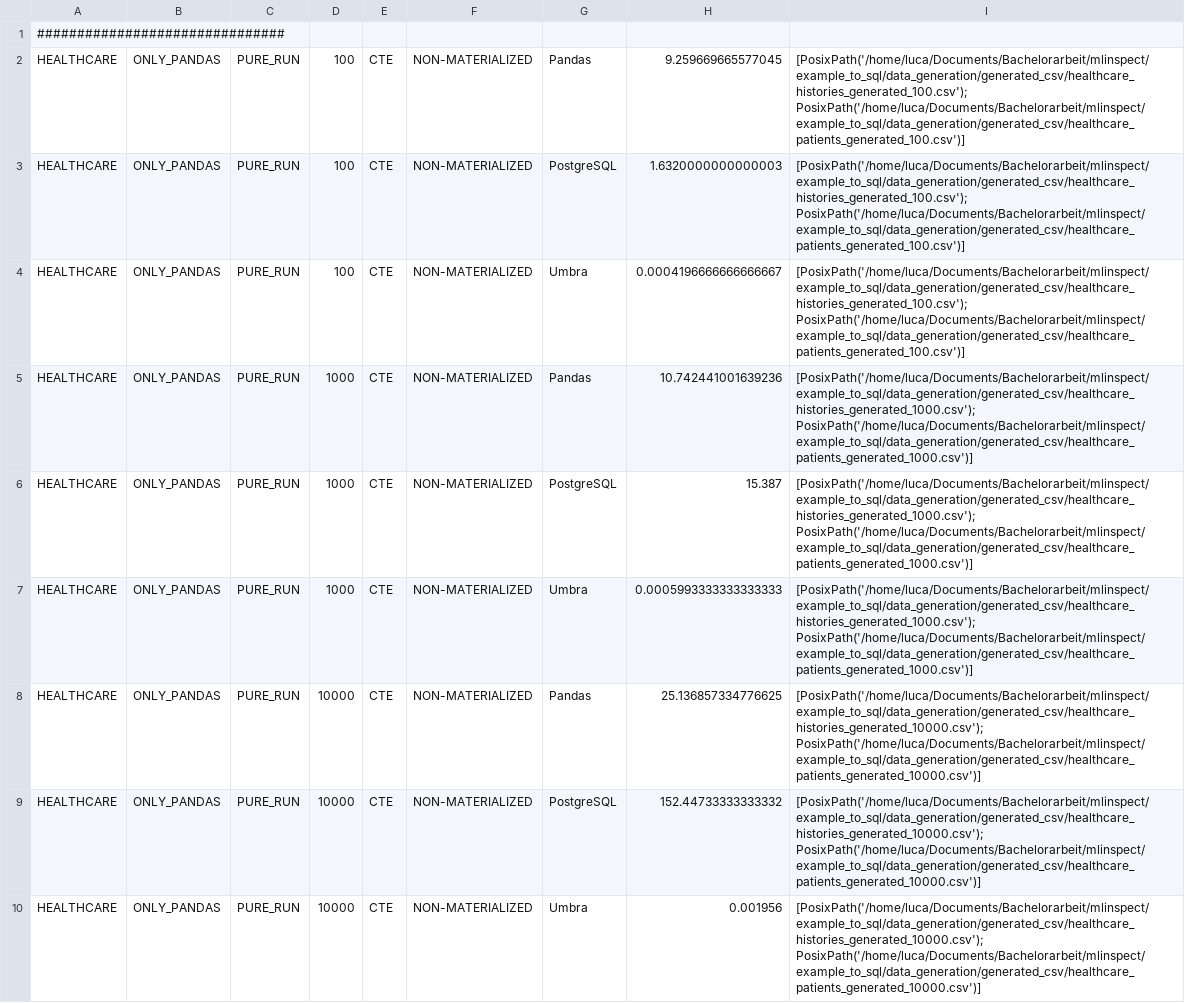
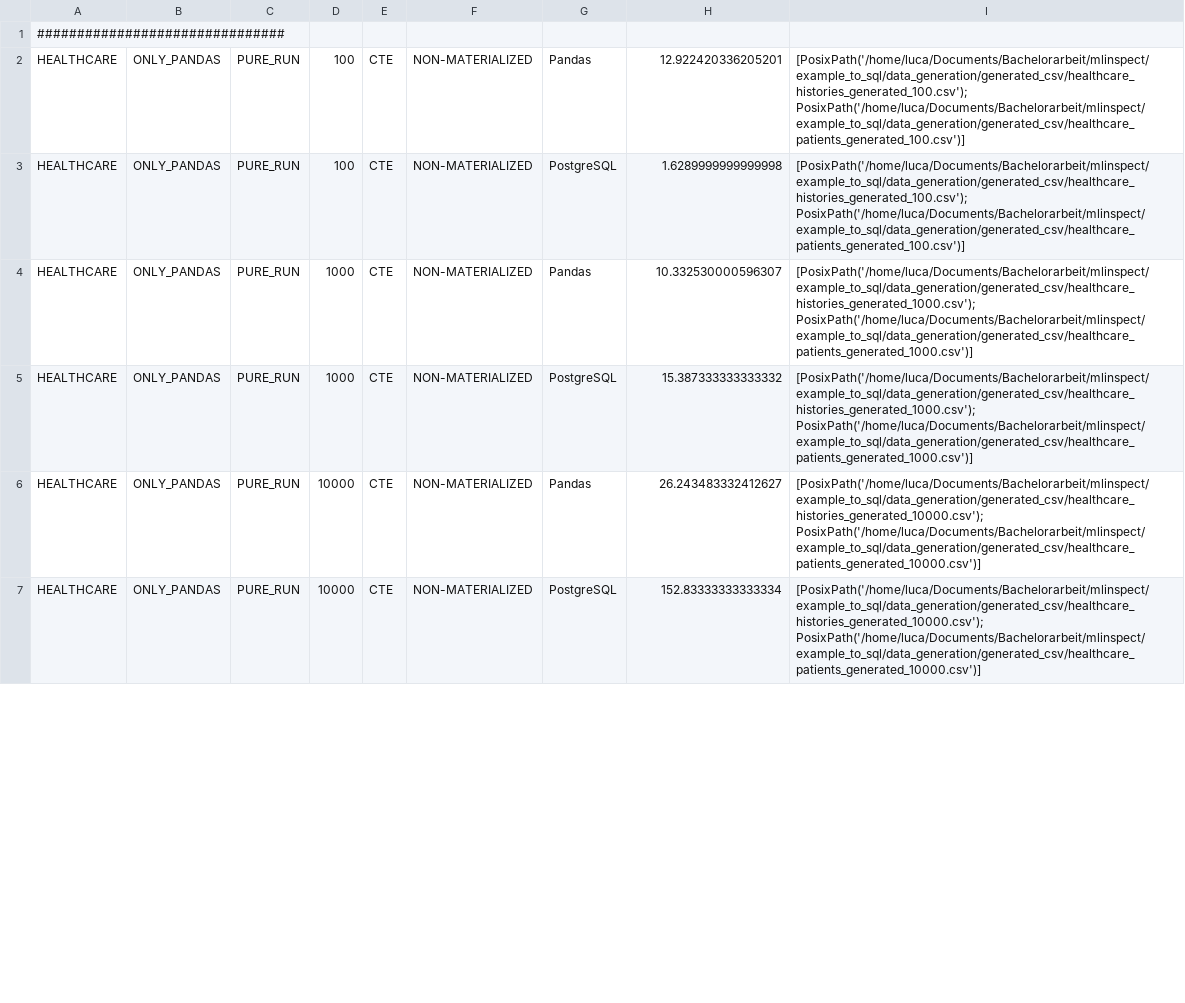
Before and after one commit to tum-db/mlinspect4sql, a CSV file: example_to_sql/plots/final_plots/healthcare_only_pandas_pure_pipe.csv, drawn as a sheet; only a part is shown; the diff covers the shown part only.

Commit message:
only pandas pure pipe bench compleated

```diff
--- a/example_to_sql/plots/final_plots/healthcare_only_pandas_pure_pipe.csv
+++ b/example_to_sql/plots/final_plots/healthcare_only_pandas_pure_pipe.csv
@@ -1,10 +1,7 @@
 ###############################
-HEALTHCARE, ONLY_PANDAS,PURE_RUN, 100, CTE, NON-MATERIALIZED, Pandas, 9.259669665577045, [PosixPath('/home/luca/Documents/Bachelorarbeit/mlinspect/example_to_sql/data_generation/generated_csv/healthcare_histories_generated_100.csv'); PosixPath('/home/luca/Documents/Bachelorarbeit/mlinspect/example_to_sql/data_generation/generated_csv/healthcare_patients_generated_100.csv')]
-HEALTHCARE, ONLY_PANDAS,PURE_RUN, 100, CTE, NON-MATERIALIZED, PostgreSQL, 1.6320000000000003, [PosixPath('/home/luca/Documents/Bachelorarbeit/mlinspect/example_to_sql/data_generation/generated_csv/healthcare_histories_generated_100.csv'); PosixPath('/home/luca/Documents/Bachelorarbeit/mlinspect/example_to_sql/data_generation/generated_csv/healthcare_patients_generated_100.csv')]
-HEALTHCARE, ONLY_PANDAS,PURE_RUN, 100, CTE, NON-MATERIALIZED, Umbra, 0.0004196666666666667, [PosixPath('/home/luca/Documents/Bachelorarbeit/mlinspect/example_to_sql/data_generation/generated_csv/healthcare_histories_generated_100.csv'); PosixPath('/home/luca/Documents/Bachelorarbeit/mlinspect/example_to_sql/data_generation/generated_csv/healthcare_patients_generated_100.csv')]
-HEALTHCARE, ONLY_PANDAS,PURE_RUN, 1000, CTE, NON-MATERIALIZED, Pandas, 10.742441001639236, [PosixPath('/home/luca/Documents/Bachelorarbeit/mlinspect/example_to_sql/data_generation/generated_csv/healthcare_histories_generated_1000.csv'); PosixPath('/home/luca/Documents/Bachelorarbeit/mlinspect/example_to_sql/data_generation/generated_csv/healthcare_patients_generated_1000.csv')]
-HEALTHCARE, ONLY_PANDAS,PURE_RUN, 1000, CTE, NON-MATERIALIZED, PostgreSQL, 15.387, [PosixPath('/home/luca/Documents/Bachelorarbeit/mlinspect/example_to_sql/data_generation/generated_csv/healthcare_histories_generated_1000.csv'); PosixPath('/home/luca/Documents/Bachelorarbeit/mlinspect/example_to_sql/data_generation/generated_csv/healthcare_patients_generated_1000.csv')]
-HEALTHCARE, ONLY_PANDAS,PURE_RUN, 1000, CTE, NON-MATERIALIZED, Umbra, 0.0005993333333333333, [PosixPath('/home/luca/Documents/Bachelorarbeit/mlinspect/example_to_sql/data_generation/generated_csv/healthcare_histories_generated_1000.csv'); PosixPath('/home/luca/Documents/Bachelorarbeit/mlinspect/example_to_sql/data_generation/generated_csv/healthcare_patients_generated_1000.csv')]
-HEALTHCARE, ONLY_PANDAS,PURE_RUN, 10000, CTE, NON-MATERIALIZED, Pandas, 25.136857334776625, [PosixPath('/home/luca/Documents/Bachelorarbeit/mlinspect/example_to_sql/data_generation/generated_csv/healthcare_histories_generated_10000.csv'); PosixPath('/home/luca/Documents/Bachelorarbeit/mlinspect/example_to_sql/data_generation/generated_csv/healthcare_patients_generated_10000.csv')]
-HEALTHCARE, ONLY_PANDAS,PURE_RUN, 10000, CTE, NON-MATERIALIZED, PostgreSQL, 152.44733333333332, [PosixPath('/home/luca/Documents/Bachelorarbeit/mlinspect/example_to_sql/data_generation/generated_csv/healthcare_histories_generated_10000.csv'); PosixPath('/home/luca/Documents/Bachelorarbeit/mlinspect/example_to_sql/data_generation/generated_csv/healthcare_patients_generated_10000.csv')]
-HEALTHCARE, ONLY_PANDAS,PURE_RUN, 10000, CTE, NON-MATERIALIZED, Umbra, 0.001956, [PosixPath('/home/luca/Documents/Bachelorarbeit/mlinspect/example_to_sql/data_generation/generated_csv/healthcare_histories_generated_10000.csv'); PosixPath('/home/luca/Documents/Bachelorarbeit/mlinspect/example_to_sql/data_generation/generated_csv/healthcare_patients_generated_10000.csv')]
+HEALTHCARE, ONLY_PANDAS, PURE_RUN, 100, CTE, NON-MATERIALIZED, Pandas, 12.922420336205201, [PosixPath('/home/luca/Documents/Bachelorarbeit/mlinspect/example_to_sql/data_generation/generated_csv/healthcare_histories_generated_100.csv'); PosixPath('/home/luca/Documents/Bachelorarbeit/mlinspect/example_to_sql/data_generation/generated_csv/healthcare_patients_generated_100.csv')]
+HEALTHCARE, ONLY_PANDAS, PURE_RUN, 100, CTE, NON-MATERIALIZED, PostgreSQL, 1.6289999999999998, [PosixPath('/home/luca/Documents/Bachelorarbeit/mlinspect/example_to_sql/data_generation/generated_csv/healthcare_histories_generated_100.csv'); PosixPath('/home/luca/Documents/Bachelorarbeit/mlinspect/example_to_sql/data_generation/generated_csv/healthcare_patients_generated_100.csv')]
+HEALTHCARE, ONLY_PANDAS, PURE_RUN, 1000, CTE, NON-MATERIALIZED, Pandas, 10.332530000596307, [PosixPath('/home/luca/Documents/Bachelorarbeit/mlinspect/example_to_sql/data_generation/generated_csv/healthcare_histories_generated_1000.csv'); PosixPath('/home/luca/Documents/Bachelorarbeit/mlinspect/example_to_sql/data_generation/generated_csv/healthcare_patients_generated_1000.csv')]
+HEALTHCARE, ONLY_PANDAS, PURE_RUN, 1000, CTE, NON-MATERIALIZED, PostgreSQL, 15.387333333333332, [PosixPath('/home/luca/Documents/Bachelorarbeit/mlinspect/example_to_sql/data_generation/generated_csv/healthcare_histories_generated_1000.csv'); PosixPath('/home/luca/Documents/Bachelorarbeit/mlinspect/example_to_sql/data_generation/generated_csv/healthcare_patients_generated_1000.csv')]
+HEALTHCARE, ONLY_PANDAS, PURE_RUN, 10000, CTE, NON-MATERIALIZED, Pandas, 26.243483332412627, [PosixPath('/home/luca/Documents/Bachelorarbeit/mlinspect/example_to_sql/data_generation/generated_csv/healthcare_histories_generated_10000.csv'); PosixPath('/home/luca/Documents/Bachelorarbeit/mlinspect/example_to_sql/data_generation/generated_csv/healthcare_patients_generated_10000.csv')]
+HEALTHCARE, ONLY_PANDAS, PURE_RUN, 10000, CTE, NON-MATERIALIZED, PostgreSQL, 152.83333333333334, [PosixPath('/home/luca/Documents/Bachelorarbeit/mlinspect/example_to_sql/data_generation/generated_csv/healthcare_histories_generated_10000.csv'); PosixPath('/home/luca/Documents/Bachelorarbeit/mlinspect/example_to_sql/data_generation/generated_csv/healthcare_patients_generated_10000.csv')]
```
Also changed, not shown: 3 added rows, 6 removed rows and 68 edited cells elsewhere in this file, 9 other files.
